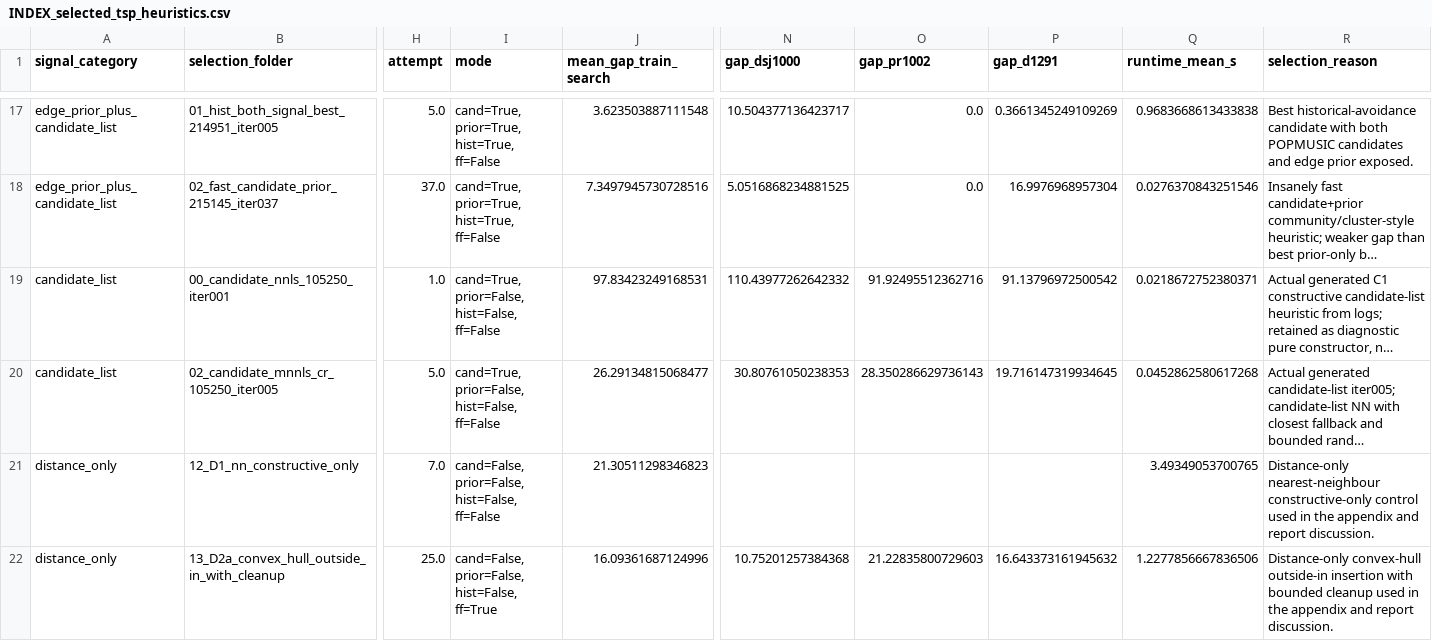
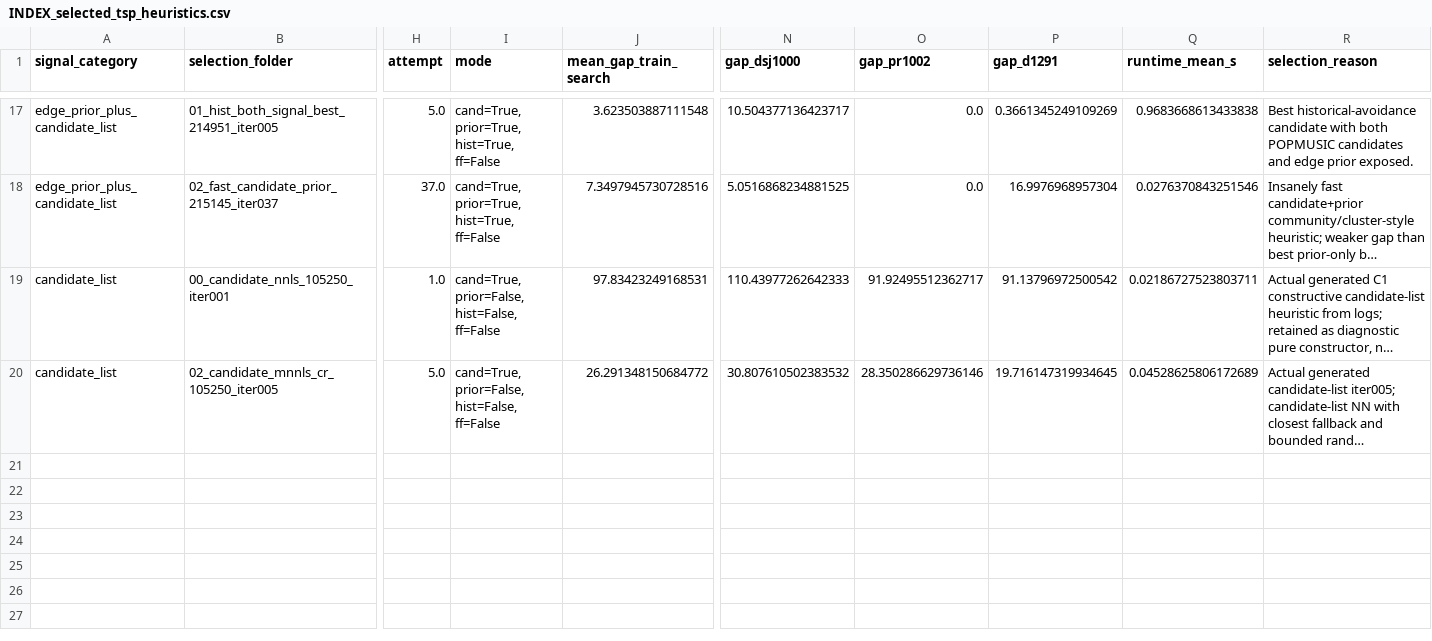
Before and after one commit to TM-HESSO-202526/llm-tsp-heuristics, a CSV file: experiments/selected_tsp_heuristics_final_by_signal/INDEX_selected_tsp_heuristics.csv, drawn as a sheet; only a part is shown, gaps mark what is left out; long unchanged cells end in …; rows hold the shown columns only; the diff covers the shown part only; the diff names each change by its address in the sheet, - before the commit and + after, or states it on an @@ line.

```diff
--- a/experiments/selected_tsp_heuristics_final_by_signal/INDEX_selected_tsp_heuristics.csv
+++ b/experiments/selected_tsp_heuristics_final_by_signal/INDEX_selected_tsp_heuristics.csv
-N19 (gap_dsj1000): 110.43977262642332
+N19 (gap_dsj1000): 110.43977262642333
-O19 (gap_pr1002): 91.92495512362716
+O19 (gap_pr1002): 91.92495512362717
-Q19 (runtime_mean_s): 0.0218672752380371
+Q19 (runtime_mean_s): 0.02186727523803711
-J20 (mean_gap_train_search): 26.29134815068477
+J20 (mean_gap_train_search): 26.291348150684772
-N20 (gap_dsj1000): 30.80761050238353
+N20 (gap_dsj1000): 30.807610502383532
-O20 (gap_pr1002): 28.350286629736143
+O20 (gap_pr1002): 28.350286629736146
-Q20 (runtime_mean_s): 0.0452862580617268
+Q20 (runtime_mean_s): 0.04528625806172689
-row 21: distance_only | 12_D1_nn_constructive_only | 7.0 | cand=False, prior=False, hist=False, ff=False | 21.30511298346823 |  |  |  | 3.49349053700765 | Distance-only nearest-neighbour constructive-only control used in the appendix and report discussion.
-row 22: distance_only | 13_D2a_convex_hull_outside_in_with_cleanup | 25.0 | cand=False, prior=False, hist=False, ff=True | 16.09361687124996 | 10.75201257384368 | 21.22835800729603 | 16.643373161945632 | 1.2277856667836506 | Distance-only convex-hull outside-in insertion with bounded cleanup used in the appendix and report discussion.
```
Also changed, not shown: 3 removed rows elsewhere in this file, experiments/selected_tsp_heuristics_final_by_signal/SELECTED_TSP_HEURISTICS_RECAP.csv, 25 other files.
